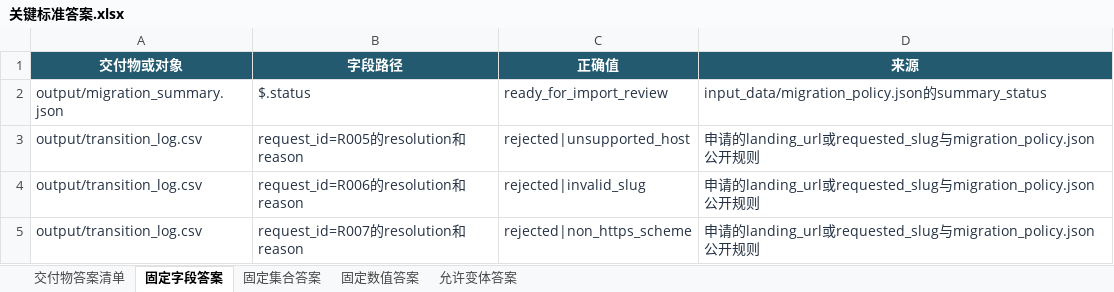
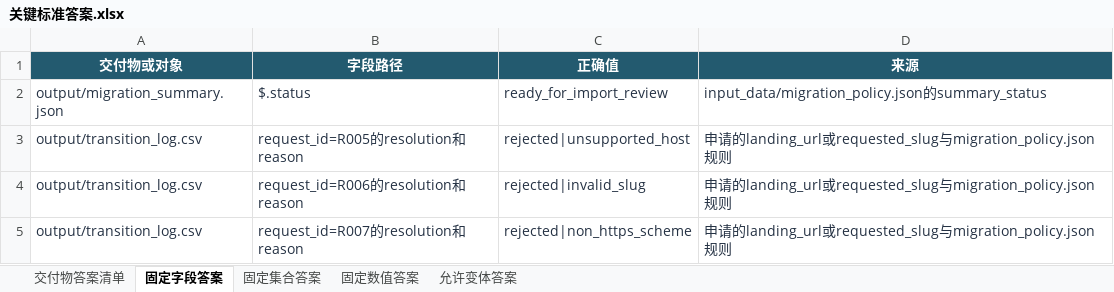
Before and after one commit to CLK123654/ale-q10500-windows-repro, an Excel workbook: artifacts/关键标准答案.xlsx, sheet 固定字段答案, drawn as a sheet; values as stored, in another font and other column widths than the file's, no borders; the diff names each change by its address in the sheet, - before the commit and + after, or states it on an @@ line.

```diff
--- a/artifacts/关键标准答案.xlsx (sheet 固定字段答案)
+++ b/artifacts/关键标准答案.xlsx (sheet 固定字段答案)
-D3:D5 (来源): …与migration_policy.json公开规则
+D3:D5 (来源): …与migration_policy.json规则
```
Also changed, not shown: sheet 固定数值答案, sheet 允许变体答案, sheet 交付物答案清单, sheet 固定集合答案, artifacts/任务规格转化.xlsx, 14 other files.
